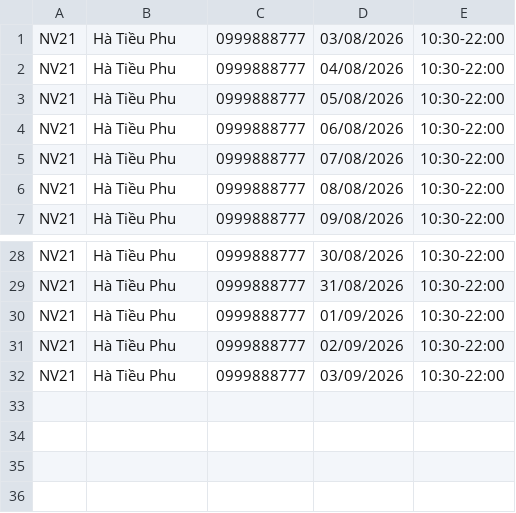
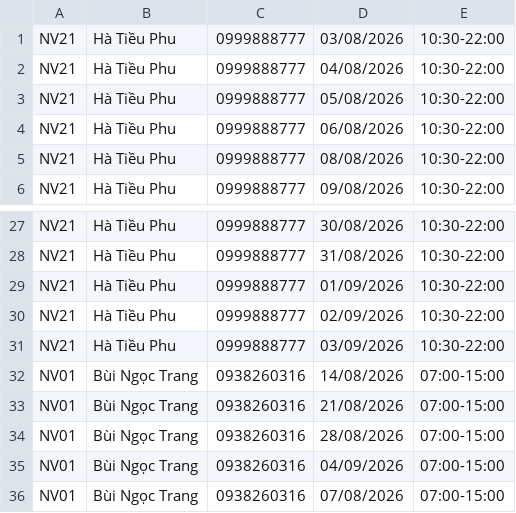
Before and after one commit to NguyenTrg7/oop-cafe-management, a CSV file: data/Shift.csv, drawn as a sheet; only a part is shown, gaps mark what is left out.

```diff
--- a/data/Shift.csv
+++ b/data/Shift.csv
@@ -4,3 +4,2 @@ NV21,Hà Tiều Phu,0999888777,05/08/2026,10:30-22:00
 NV21,Hà Tiều Phu,0999888777,06/08/2026,10:30-22:00
-NV21,Hà Tiều Phu,0999888777,07/08/2026,10:30-22:00
 NV21,Hà Tiều Phu,0999888777,08/08/2026,10:30-22:00
@@ -32 +31,6 @@ NV21,Hà Tiều Phu,0999888777,02/09/2026,10:30-22:00
 NV21,Hà Tiều Phu,0999888777,03/09/2026,10:30-22:00
+NV01,Bùi Ngọc Trang,0938260316,14/08/2026,07:00-15:00
+NV01,Bùi Ngọc Trang,0938260316,21/08/2026,07:00-15:00
+NV01,Bùi Ngọc Trang,0938260316,28/08/2026,07:00-15:00
+NV01,Bùi Ngọc Trang,0938260316,04/09/2026,07:00-15:00
+NV01,Bùi Ngọc Trang,0938260316,07/08/2026,07:00-15:00
```
Also changed, not shown: data/Employee.csv, data/IngredientDrink.csv, 2 other files.
